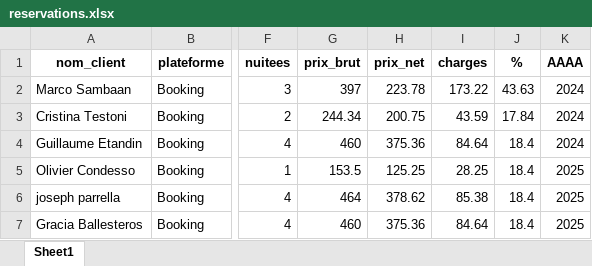
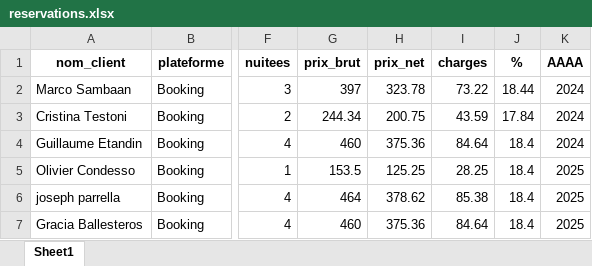
Before and after one commit to charleytrigano/streamlit-reservations, an Excel workbook: reservations.xlsx, sheet Sheet1, drawn as a sheet; only a part is shown, gaps mark what is left out; values as stored, in another font and other column widths than the file's, no borders; the diff names each change by its address in the sheet, - before the commit and + after, or states it on an @@ line.

Commit message:
Auto-save via app Streamlit

```diff
--- a/reservations.xlsx (sheet Sheet1)
+++ b/reservations.xlsx (sheet Sheet1)
-H2 (prix_net): 223.78
+H2 (prix_net): 323.78
-I2 (charges): 173.22
+I2 (charges): 73.22
-J2 (%): 43.63
+J2 (%): 18.44
```
